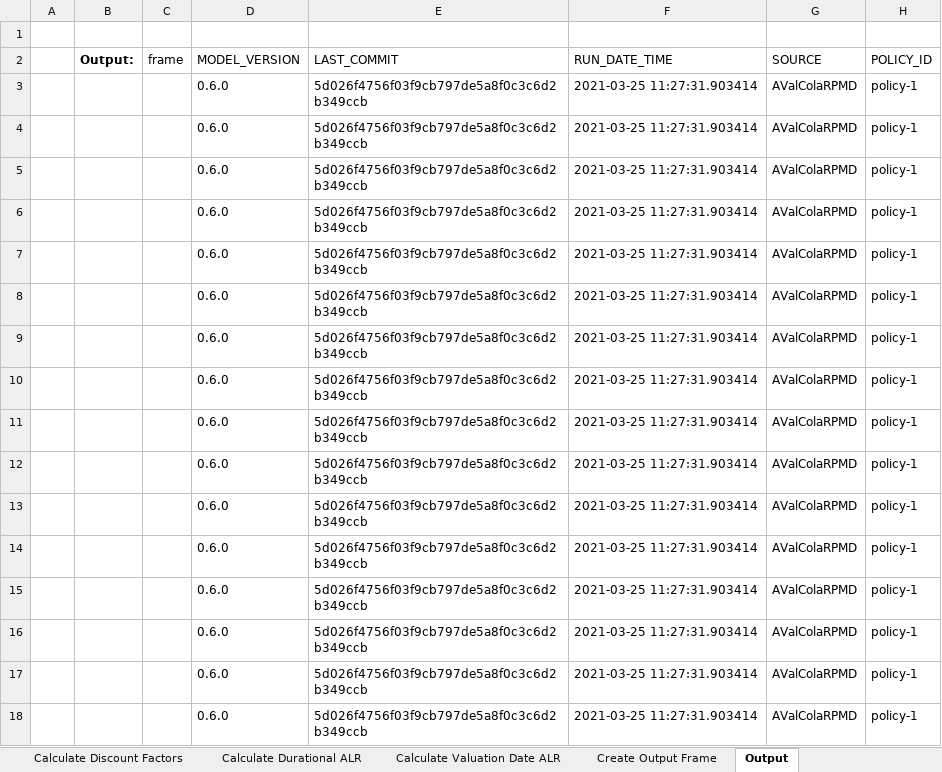
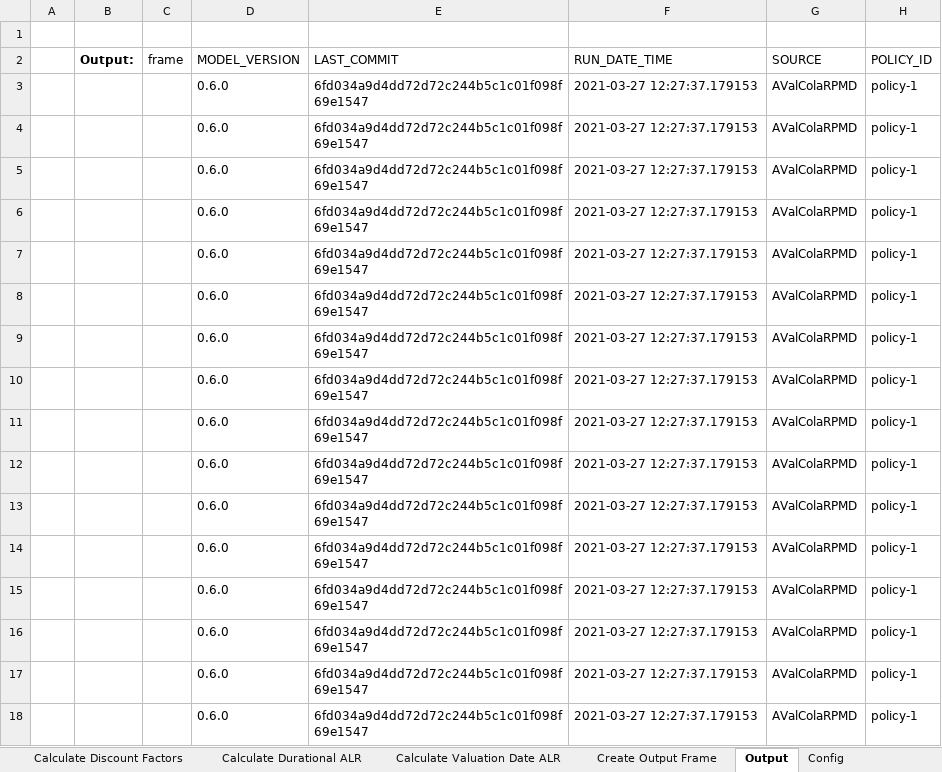
Before and after one commit to footings/footings-idi-model, an Excel workbook: dev/_downloads/4533fb308d0fcfbc1bff47af57b392c4/Audit-AValColaRPMD.xlsx, sheet Output, drawn as a sheet; only a part is shown; values as stored, in another font and other column widths than the file's, no borders; the diff names each change by its address in the sheet, - before the commit and + after, or states it on an @@ line.

```diff
--- a/dev/_downloads/4533fb308d0fcfbc1bff47af57b392c4/Audit-AValColaRPMD.xlsx (sheet Output)
+++ b/dev/_downloads/4533fb308d0fcfbc1bff47af57b392c4/Audit-AValColaRPMD.xlsx (sheet Output)
+sheet tab: Config
-E3:E18 (LAST_COMMIT): 5d026f4756f03f9cb797de5a8f0c3c6d2b349ccb
+E3:E18 (LAST_COMMIT): 6fd034a9d4dd72d72c244b5c1c01f098f69e1547
-F3:F18 (RUN_DATE_TIME): 2021-03-25 11:27:31.903414
+F3:F18 (RUN_DATE_TIME): 2021-03-27 12:27:37.179153
```
Also changed, not shown: sheet Model Claim Cost, sheet Create Output Frame, dev/_downloads/881174c869d1233c1ce4faaf81729b7e/Audit-AValBasePMD.xlsx, dev/_downloads/9cf0c50576345a1a2bf3946b7ca51d94/Audit-ActiveLivesValEMD.xlsx, 38 other files.
